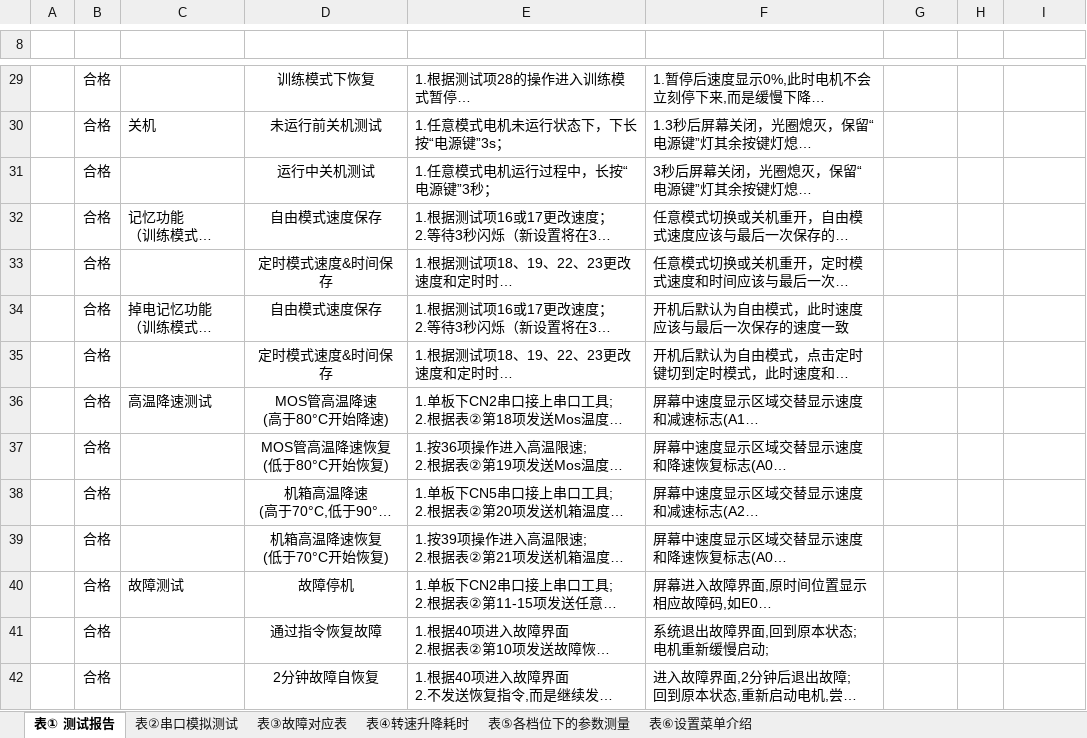
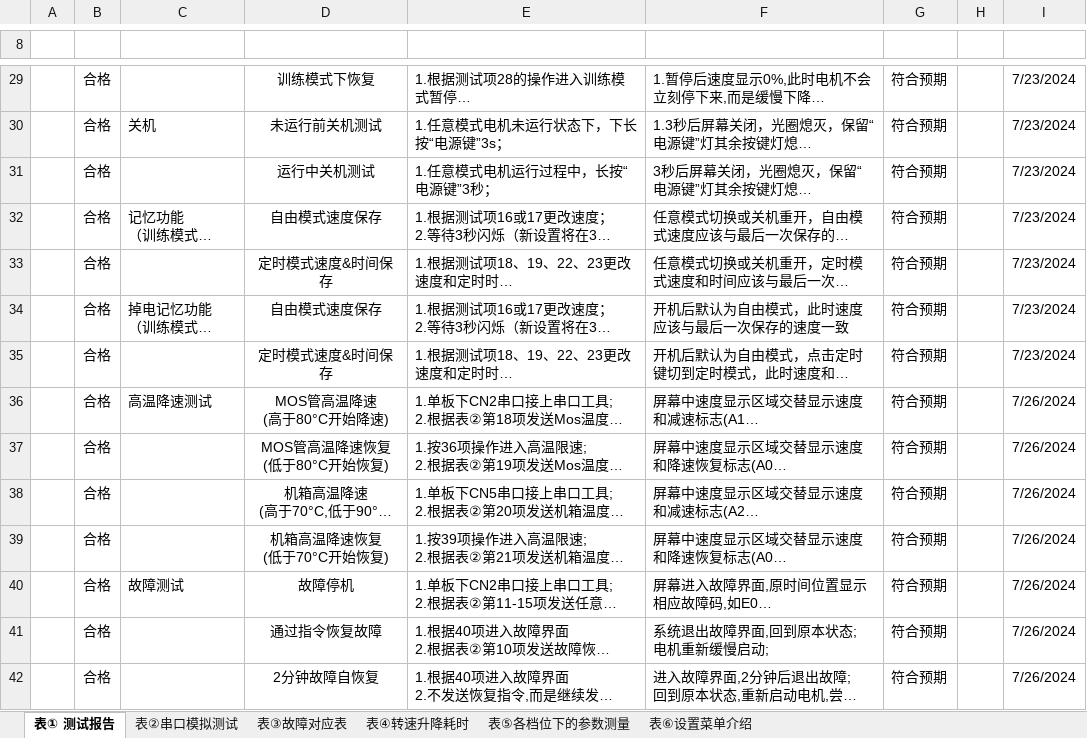
Before and after one commit to Marksman124/iUpstream, an Excel workbook: 测试文档/逆流器显示板软件自测报告—V1.0.xlsx, sheet 表① 测试报告, drawn as a sheet; only a part is shown, gaps mark what is left out; long unchanged cells end in …; values as stored, in another font and other column widths than the file's, no borders; charts and pictures and conditional formats and table styles not drawn; the diff covers the shown part only; the diff names each change by its address in the sheet, - before the commit and + after, or states it on an @@ line.

```diff
--- a/测试文档/逆流器显示板软件自测报告—V1.0.xlsx (sheet 表① 测试报告)
+++ b/测试文档/逆流器显示板软件自测报告—V1.0.xlsx (sheet 表① 测试报告)
-G29:G42 (实际结果): (empty)
+G29:G42 (实际结果): 符合预期
-I29:I35 (日期): (empty)
+I29:I35 (日期): 7/23/2024
-I36:I42 (日期): (empty)
+I36:I42 (日期): 7/26/2024
```
Also changed, not shown: 93 edited cells elsewhere in this sheet, 13 other files.
